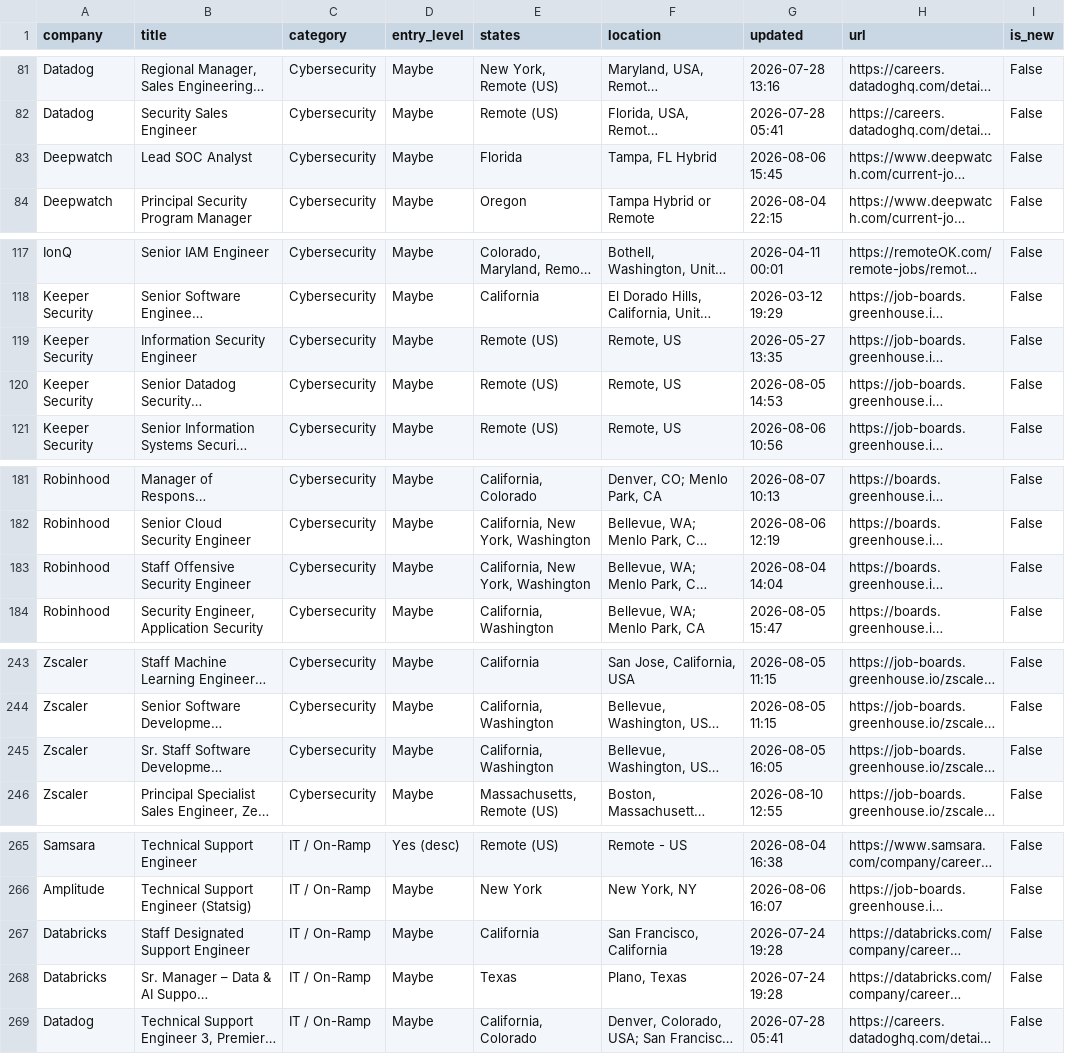
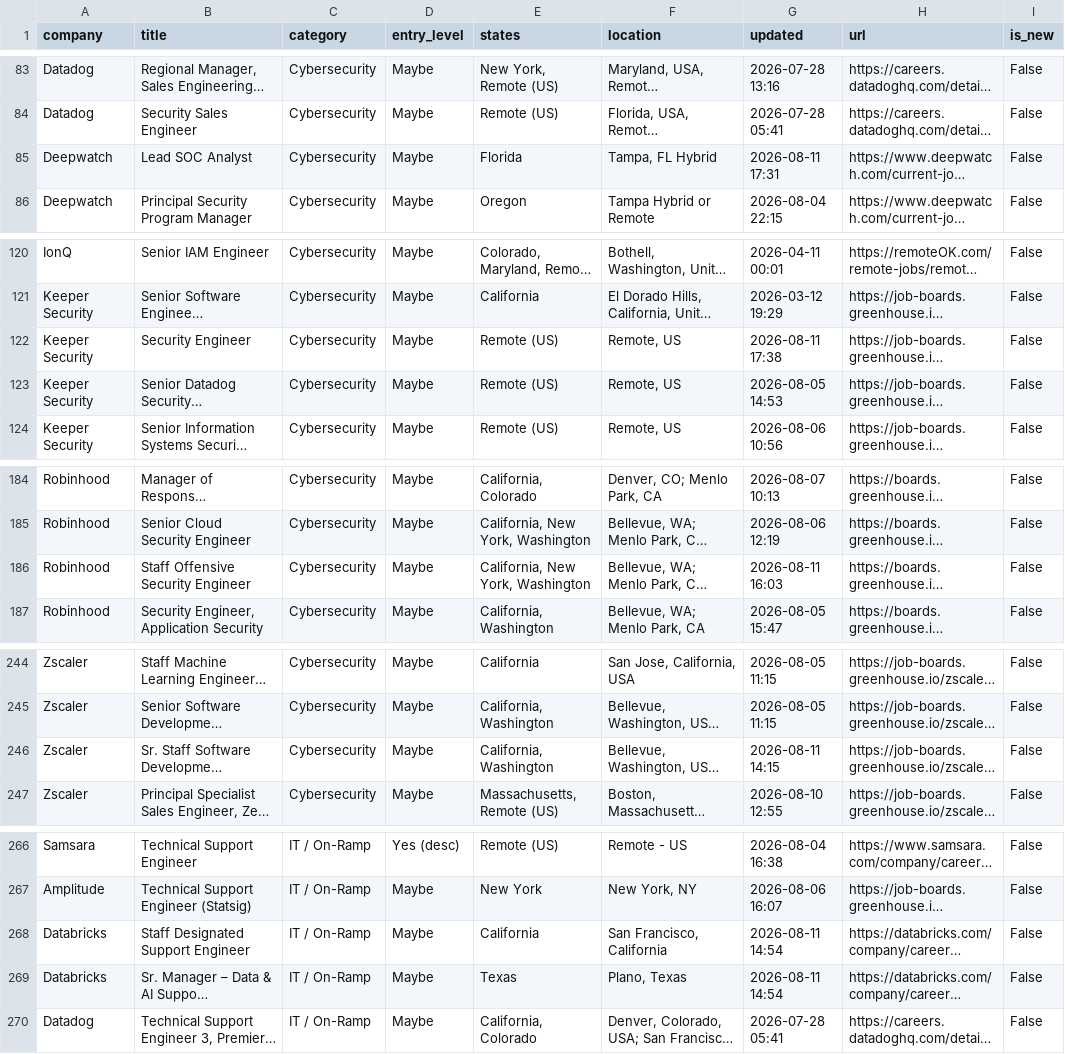
Before and after one commit to bikloz50/cybersecurity-job-tracker, a CSV file: cyber_jobs.csv, drawn as a sheet; only a part is shown, gaps mark what is left out; long unchanged cells end in …; addresses are those after the commit; the diff covers the shown part only; the diff names each change by its address in the sheet, - before the commit and + after, or states it on an @@ line.

```diff
--- a/cyber_jobs.csv
+++ b/cyber_jobs.csv
-G85 (updated): 2026-08-06 15:45
+G85 (updated): 2026-08-11 17:31
-B122 (title): Information Security Engineer
+B122 (title): Security Engineer
-G122 (updated): 2026-05-27 13:35
+G122 (updated): 2026-08-11 17:38
-G186 (updated): 2026-08-04 14:04
+G186 (updated): 2026-08-11 16:03
-G246 (updated): 2026-08-05 16:05
+G246 (updated): 2026-08-11 14:15
-G268:G269 (updated): 2026-07-24 19:28
+G268:G269 (updated): 2026-08-11 14:54
```
Also changed, not shown: 5 added rows, 4 removed rows and 35 edited cells elsewhere in this file, 3 other files.
